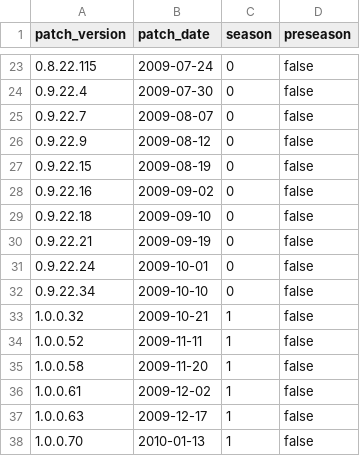
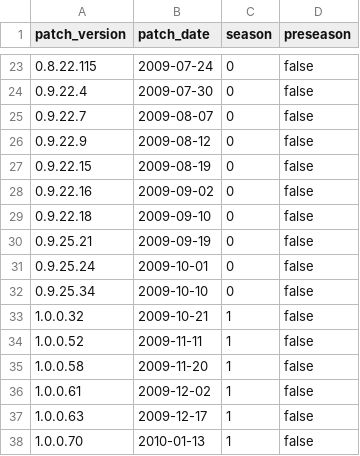
Before and after one commit to resonate-type-b/league-of-history, a CSV file: backend/patch_history.csv, drawn as a sheet; only a part is shown, gaps mark what is left out; the diff names each change by its address in the sheet, - before the commit and + after, or states it on an @@ line.

Commit message:
Changed item data input to be .json instead, added doran's shield

```diff
--- a/backend/patch_history.csv
+++ b/backend/patch_history.csv
-A30 (patch_version): 0.9.22.21
+A30 (patch_version): 0.9.25.21
-A31 (patch_version): 0.9.22.24
+A31 (patch_version): 0.9.25.24
-A32 (patch_version): 0.9.22.34
+A32 (patch_version): 0.9.25.34
```
Also changed, not shown: 11 other files.
